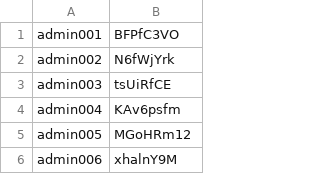
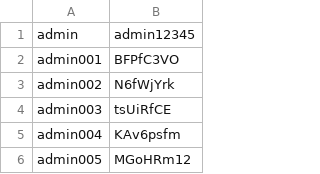
Before and after one commit to spn-one22/chat_test, a CSV file: JMeter_Projects/CSV_FILES/created_admins.csv, drawn as a sheet; only a part is shown; the shorter side is filled out with more unchanged rows.

Commit message:
upd

```diff
--- a/JMeter_Projects/CSV_FILES/created_admins.csv
+++ b/JMeter_Projects/CSV_FILES/created_admins.csv
@@ -1 +1,2 @@
+admin,admin12345
 admin001,BFPfC3VO
```
